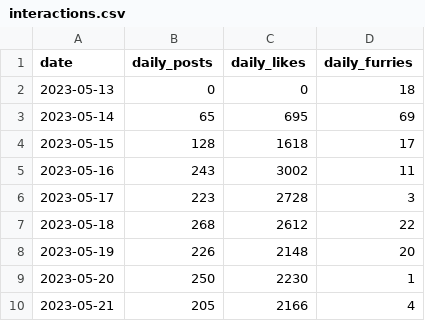
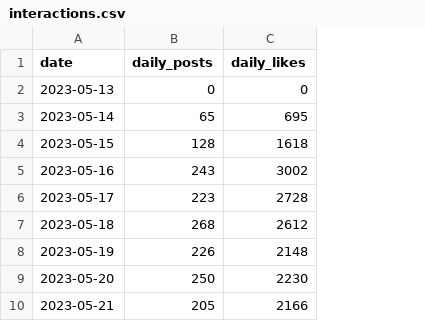
Before and after one commit to onetrickwolfy/furry_on_bluesky_plotting, a CSV file: data/raw/interactions.csv, drawn as a sheet; only a part is shown; the diff names each change by its address in the sheet, - before the commit and + after, or states it on an @@ line.

Commit message:
Fixed mistakes and finished processing data

```diff
--- a/data/raw/interactions.csv
+++ b/data/raw/interactions.csv
-column D (daily_furries), rows 2-10: 18 | 69 | 17 | 11 | 3 | 22 | 20 | 1 | 4
```
Also changed, not shown: data/processed/processed_daily.csv, 4 other files.
